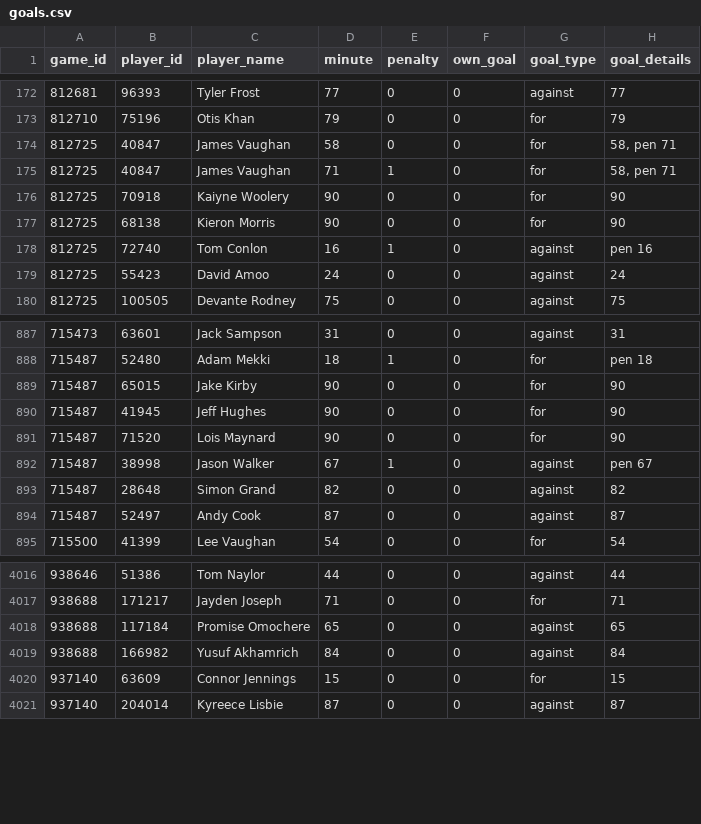
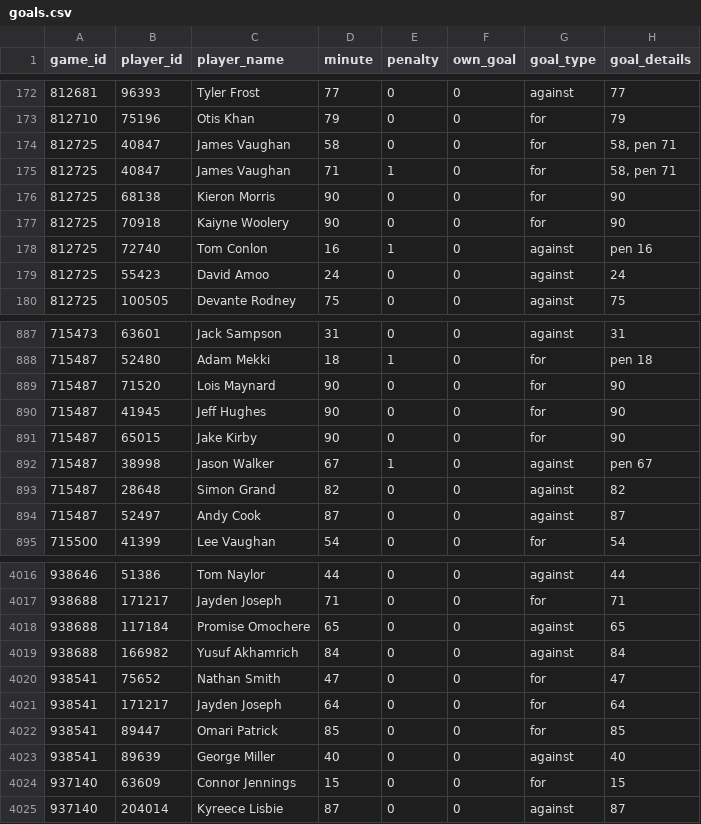
Before and after one commit to petebrown/scrape-goals, a CSV file: data/goals.csv, drawn as a sheet; only a part is shown, gaps mark what is left out.

```diff
--- a/data/goals.csv
+++ b/data/goals.csv
@@ -175,4 +175,4 @@ game_id,player_id,player_name,minute,penalty,own_goal,goal_type,goal_details
 812725,40847,James Vaughan,71,1,0,for,"58, pen 71"
-812725,70918,Kaiyne Woolery,90,0,0,for,90
 812725,68138,Kieron Morris,90,0,0,for,90
+812725,70918,Kaiyne Woolery,90,0,0,for,90
 812725,72740,Tom Conlon,16,1,0,against,pen 16
@@ -888,5 +888,5 @@ game_id,player_id,player_name,minute,penalty,own_goal,goal_type,goal_details
 715487,52480,Adam Mekki,18,1,0,for,pen 18
-715487,65015,Jake Kirby,90,0,0,for,90
-715487,41945,Jeff Hughes,90,0,0,for,90
 715487,71520,Lois Maynard,90,0,0,for,90
+715487,41945,Jeff Hughes,90,0,0,for,90
+715487,65015,Jake Kirby,90,0,0,for,90
 715487,38998,Jason Walker,67,1,0,against,pen 67
@@ -4019,2 +4019,6 @@ game_id,player_id,player_name,minute,penalty,own_goal,goal_type,goal_details
 938688,166982,Yusuf Akhamrich,84,0,0,against,84
+938541,75652,Nathan Smith,47,0,0,for,47
+938541,171217,Jayden Joseph,64,0,0,for,64
+938541,89447,Omari Patrick,85,0,0,for,85
+938541,89639,George Miller,40,0,0,against,40
 937140,63609,Connor Jennings,15,0,0,for,15
```
